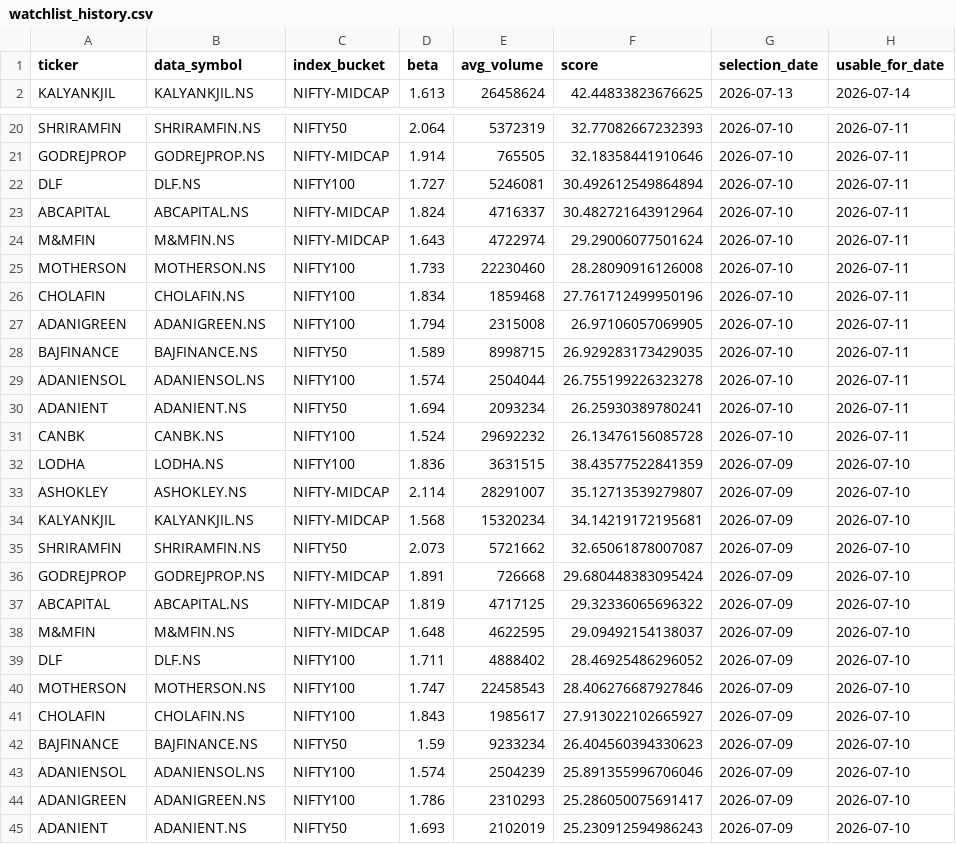
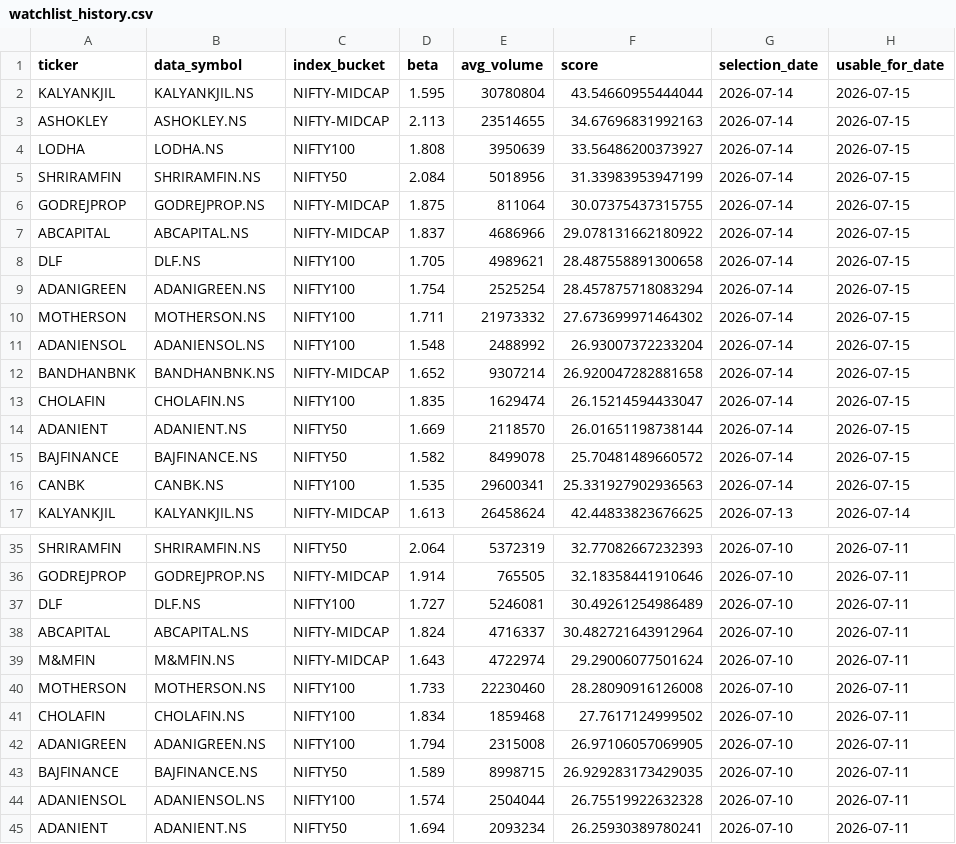
Before and after one commit to arun906/ScalpingApp, a CSV file: watchlist_history.csv, drawn as a sheet; only a part is shown, gaps mark what is left out; the shorter side is filled out with more unchanged rows; the diff covers the shown part only.

```diff
--- a/watchlist_history.csv
+++ b/watchlist_history.csv
@@ -1,2 +1,17 @@
 ticker,data_symbol,index_bucket,beta,avg_volume,score,selection_date,usable_for_date
+KALYANKJIL,KALYANKJIL.NS,NIFTY-MIDCAP,1.595,30780804,43.54660955444044,2026-07-14,2026-07-15
+ASHOKLEY,ASHOKLEY.NS,NIFTY-MIDCAP,2.113,23514655,34.67696831992163,2026-07-14,2026-07-15
+LODHA,LODHA.NS,NIFTY100,1.808,3950639,33.56486200373927,2026-07-14,2026-07-15
+SHRIRAMFIN,SHRIRAMFIN.NS,NIFTY50,2.084,5018956,31.33983953947199,2026-07-14,2026-07-15
+GODREJPROP,GODREJPROP.NS,NIFTY-MIDCAP,1.875,811064,30.07375437315755,2026-07-14,2026-07-15
+ABCAPITAL,ABCAPITAL.NS,NIFTY-MIDCAP,1.837,4686966,29.078131662180922,2026-07-14,2026-07-15
+DLF,DLF.NS,NIFTY100,1.705,4989621,28.487558891300658,2026-07-14,2026-07-15
+ADANIGREEN,ADANIGREEN.NS,NIFTY100,1.754,2525254,28.457875718083294,2026-07-14,2026-07-15
+MOTHERSON,MOTHERSON.NS,NIFTY100,1.711,21973332,27.673699971464302,2026-07-14,2026-07-15
+ADANIENSOL,ADANIENSOL.NS,NIFTY100,1.548,2488992,26.93007372233204,2026-07-14,2026-07-15
+BANDHANBNK,BANDHANBNK.NS,NIFTY-MIDCAP,1.652,9307214,26.920047282881658,2026-07-14,2026-07-15
+CHOLAFIN,CHOLAFIN.NS,NIFTY100,1.835,1629474,26.15214594433047,2026-07-14,2026-07-15
+ADANIENT,ADANIENT.NS,NIFTY50,1.669,2118570,26.01651198738144,2026-07-14,2026-07-15
+BAJFINANCE,BAJFINANCE.NS,NIFTY50,1.582,8499078,25.70481489660572,2026-07-14,2026-07-15
+CANBK,CANBK.NS,NIFTY100,1.535,29600341,25.331927902936563,2026-07-14,2026-07-15
 KALYANKJIL,KALYANKJIL.NS,NIFTY-MIDCAP,1.613,26458624,42.44833823676625,2026-07-13,2026-07-14
@@ -21,3 +36,3 @@ SHRIRAMFIN,SHRIRAMFIN.NS,NIFTY50,2.064,5372319,32.77082667232393,2026-07-10,2026
 GODREJPROP,GODREJPROP.NS,NIFTY-MIDCAP,1.914,765505,32.18358441910646,2026-07-10,2026-07-11
-DLF,DLF.NS,NIFTY100,1.727,5246081,30.492612549864894,2026-07-10,2026-07-11
+DLF,DLF.NS,NIFTY100,1.727,5246081,30.49261254986489,2026-07-10,2026-07-11
 ABCAPITAL,ABCAPITAL.NS,NIFTY-MIDCAP,1.824,4716337,30.482721643912964,2026-07-10,2026-07-11
@@ -25,6 +40,6 @@ M&MFIN,M&MFIN.NS,NIFTY-MIDCAP,1.643,4722974,29.29006077501624,2026-07-10,2026-07
 MOTHERSON,MOTHERSON.NS,NIFTY100,1.733,22230460,28.28090916126008,2026-07-10,2026-07-11
-CHOLAFIN,CHOLAFIN.NS,NIFTY100,1.834,1859468,27.761712499950196,2026-07-10,2026-07-11
+CHOLAFIN,CHOLAFIN.NS,NIFTY100,1.834,1859468,27.7617124999502,2026-07-10,2026-07-11
 ADANIGREEN,ADANIGREEN.NS,NIFTY100,1.794,2315008,26.97106057069905,2026-07-10,2026-07-11
 BAJFINANCE,BAJFINANCE.NS,NIFTY50,1.589,8998715,26.929283173429035,2026-07-10,2026-07-11
-ADANIENSOL,ADANIENSOL.NS,NIFTY100,1.574,2504044,26.755199226323278,2026-07-10,2026-07-11
+ADANIENSOL,ADANIENSOL.NS,NIFTY100,1.574,2504044,26.75519922632328,2026-07-10,2026-07-11
 ADANIENT,ADANIENT.NS,NIFTY50,1.694,2093234,26.25930389780241,2026-07-10,2026-07-11
```
Also changed, not shown: 2 edited cells elsewhere in this file, active_watchlist.csv.
